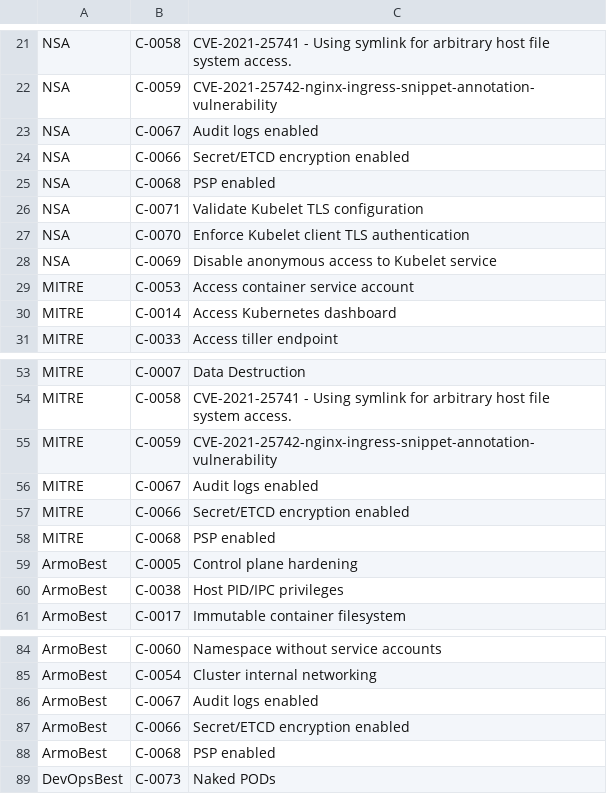
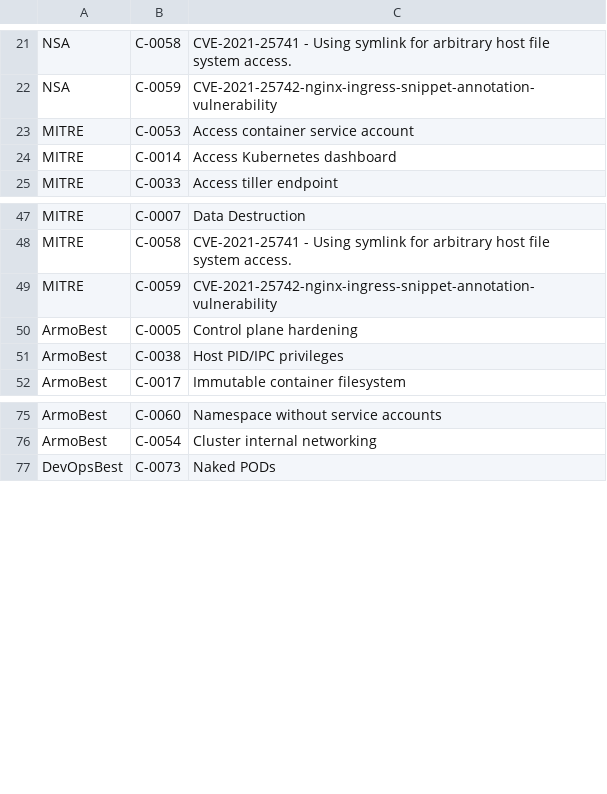
Before and after one commit to kubescape/regolibrary, a CSV file: FWName_CID_CName.csv, drawn as a sheet; only a part is shown, gaps mark what is left out.

```diff
--- a/FWName_CID_CName.csv
+++ b/FWName_CID_CName.csv
@@ -22,8 +22,2 @@ NSA,C-0058,CVE-2021-25741 - Using symlink for arbitrary host file system access.
 NSA,C-0059,CVE-2021-25742-nginx-ingress-snippet-annotation-vulnerability
-NSA,C-0067,Audit logs enabled
-NSA,C-0066,Secret/ETCD encryption enabled
-NSA,C-0068,PSP enabled
-NSA,C-0071,Validate Kubelet TLS configuration
-NSA,C-0070,Enforce Kubelet client TLS authentication
-NSA,C-0069,Disable anonymous access to Kubelet service
 MITRE,C-0053,Access container service account
@@ -55,5 +49,2 @@ MITRE,C-0058,CVE-2021-25741 - Using symlink for arbitrary host file system acces
 MITRE,C-0059,CVE-2021-25742-nginx-ingress-snippet-annotation-vulnerability
-MITRE,C-0067,Audit logs enabled
-MITRE,C-0066,Secret/ETCD encryption enabled
-MITRE,C-0068,PSP enabled
 ArmoBest,C-0005,Control plane hardening
@@ -85,5 +76,2 @@ ArmoBest,C-0060,Namespace without service accounts
 ArmoBest,C-0054,Cluster internal networking
-ArmoBest,C-0067,Audit logs enabled
-ArmoBest,C-0066,Secret/ETCD encryption enabled
-ArmoBest,C-0068,PSP enabled
 DevOpsBest,C-0073,Naked PODs
```
